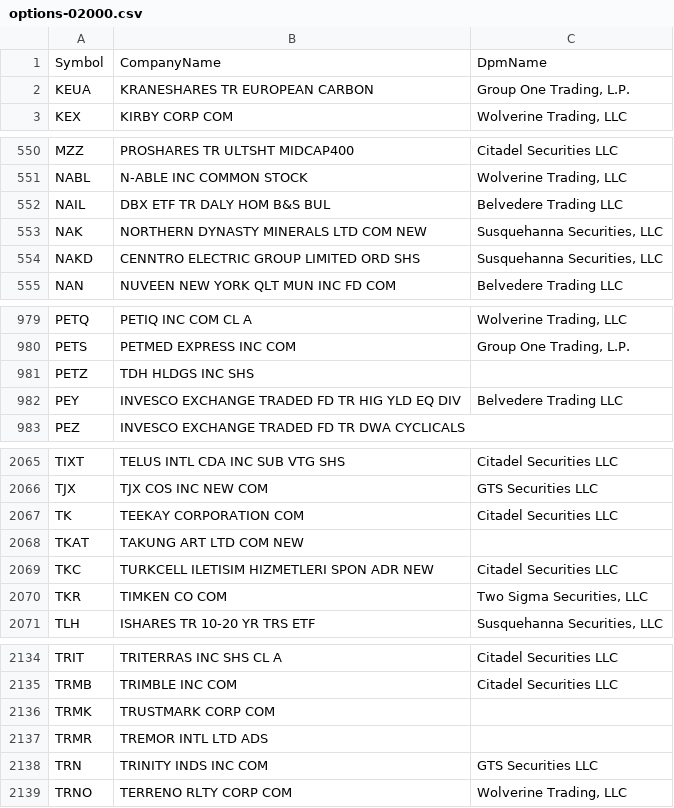
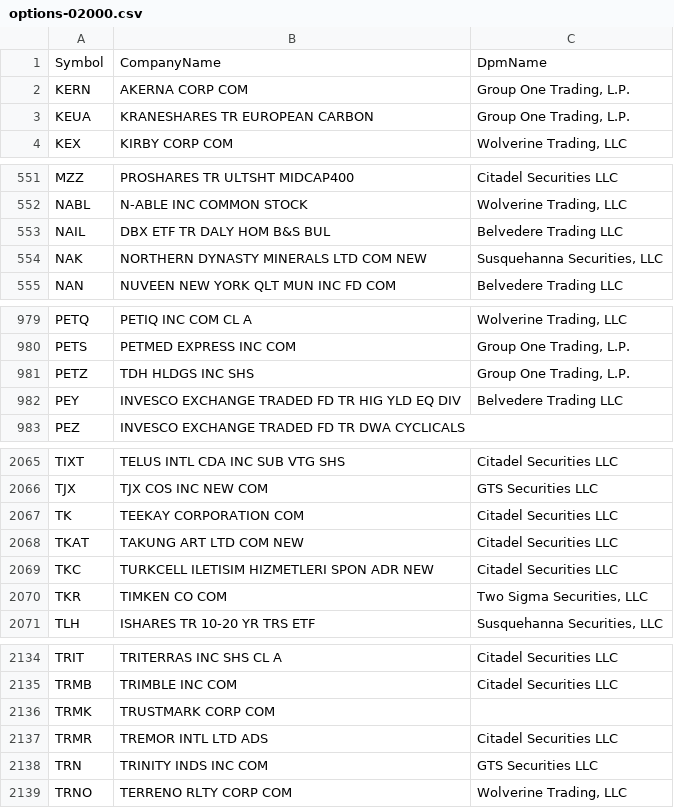
Before and after one commit to haoenhui/usa-optionable-stocks, a CSV file: options-02000.csv, drawn as a sheet; only a part is shown, gaps mark what is left out; the diff covers the shown part only.

```diff
--- a/options-02000.csv
+++ b/options-02000.csv
@@ -1,2 +1,3 @@
 Symbol,CompanyName,DpmName
+KERN,AKERNA CORP COM,"Group One Trading, L.P."
 KEUA,KRANESHARES TR EUROPEAN CARBON,"Group One Trading, L.P."
@@ -553,3 +554,2 @@ NAIL,DBX ETF TR DALY HOM B&S BUL,Belvedere Trading LLC
 NAK,NORTHERN DYNASTY MINERALS LTD COM NEW,"Susquehanna Securities, LLC"
-NAKD,CENNTRO ELECTRIC GROUP LIMITED ORD SHS,"Susquehanna Securities, LLC"
 NAN,NUVEEN NEW YORK QLT MUN INC FD COM,Belvedere Trading LLC
@@ -980,3 +980,3 @@ PETQ,PETIQ INC COM CL A,"Wolverine Trading, LLC"
 PETS,PETMED EXPRESS INC COM,"Group One Trading, L.P."
-PETZ,TDH HLDGS INC SHS,
+PETZ,TDH HLDGS INC SHS,"Group One Trading, L.P."
 PEY,INVESCO EXCHANGE TRADED FD TR HIG YLD EQ DIV,Belvedere Trading LLC
@@ -2067,3 +2067,3 @@ TJX,TJX COS INC NEW COM,GTS Securities LLC
 TK,TEEKAY CORPORATION COM,Citadel Securities LLC
-TKAT,TAKUNG ART LTD COM NEW,
+TKAT,TAKUNG ART LTD COM NEW,Citadel Securities LLC
 TKC,TURKCELL ILETISIM HIZMETLERI SPON ADR NEW,Citadel Securities LLC
@@ -2136,3 +2136,3 @@ TRMB,TRIMBLE INC COM,Citadel Securities LLC
 TRMK,TRUSTMARK CORP COM,
-TRMR,TREMOR INTL LTD ADS,
+TRMR,TREMOR INTL LTD ADS,Citadel Securities LLC
 TRN,TRINITY INDS INC COM,GTS Securities LLC
```
Also changed, not shown: 1 edited cell elsewhere in this file, options-00000.csv.
